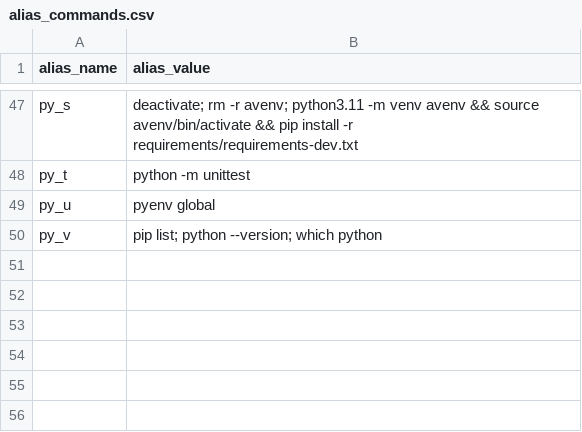
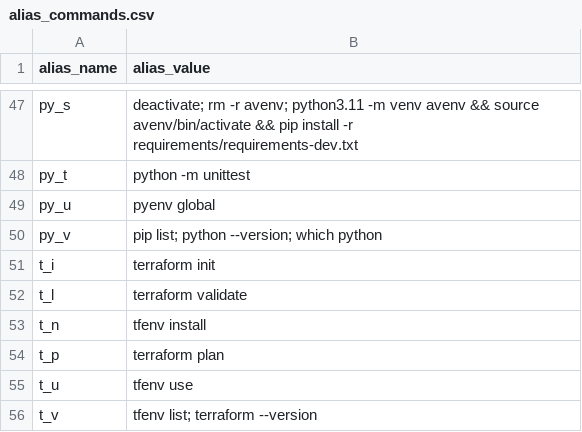
Before and after one commit to rrigato/architecture, a CSV file: shell_config/alias_commands.csv, drawn as a sheet; only a part is shown, gaps mark what is left out; the diff names each change by its address in the sheet, - before the commit and + after, or states it on an @@ line.

Commit message:
alias commands for terraform

```diff
--- a/shell_config/alias_commands.csv
+++ b/shell_config/alias_commands.csv
+row 51: t_i | terraform init
+row 52: t_l | terraform validate
+row 53: t_n | tfenv install
+row 54: t_p | terraform plan
+row 55: t_u | tfenv use
+row 56: t_v | tfenv list; terraform --version
```
